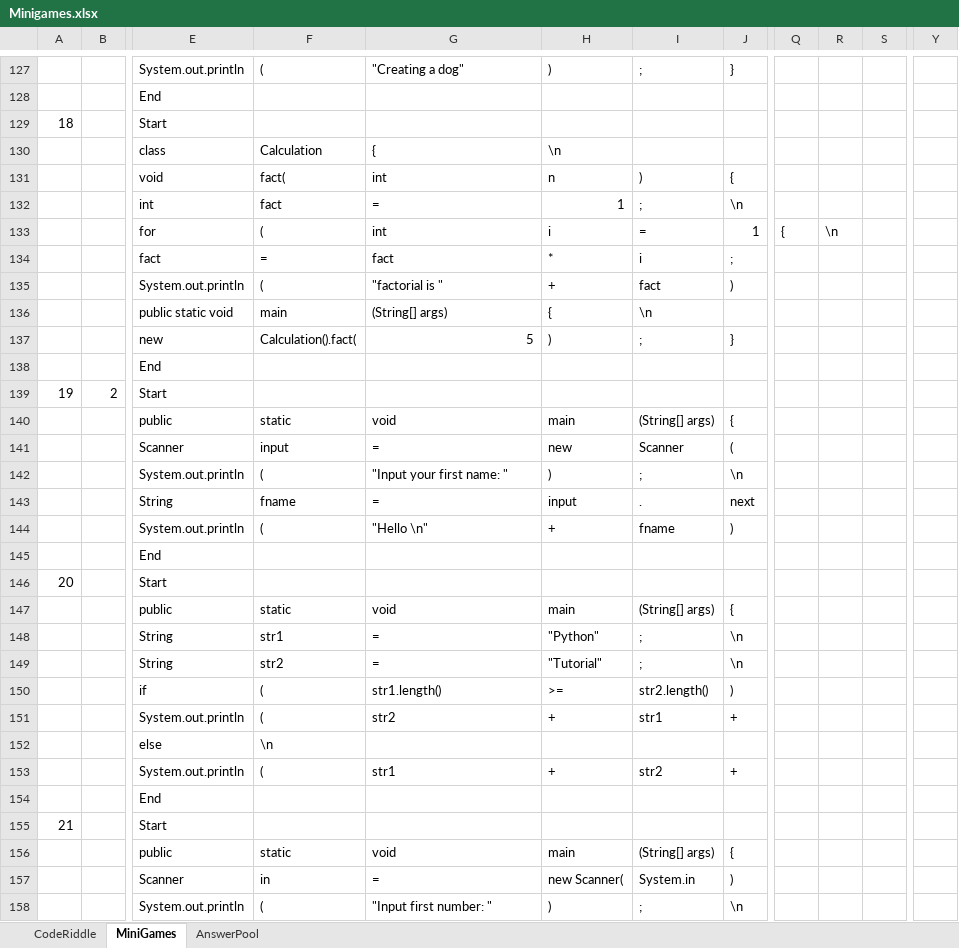
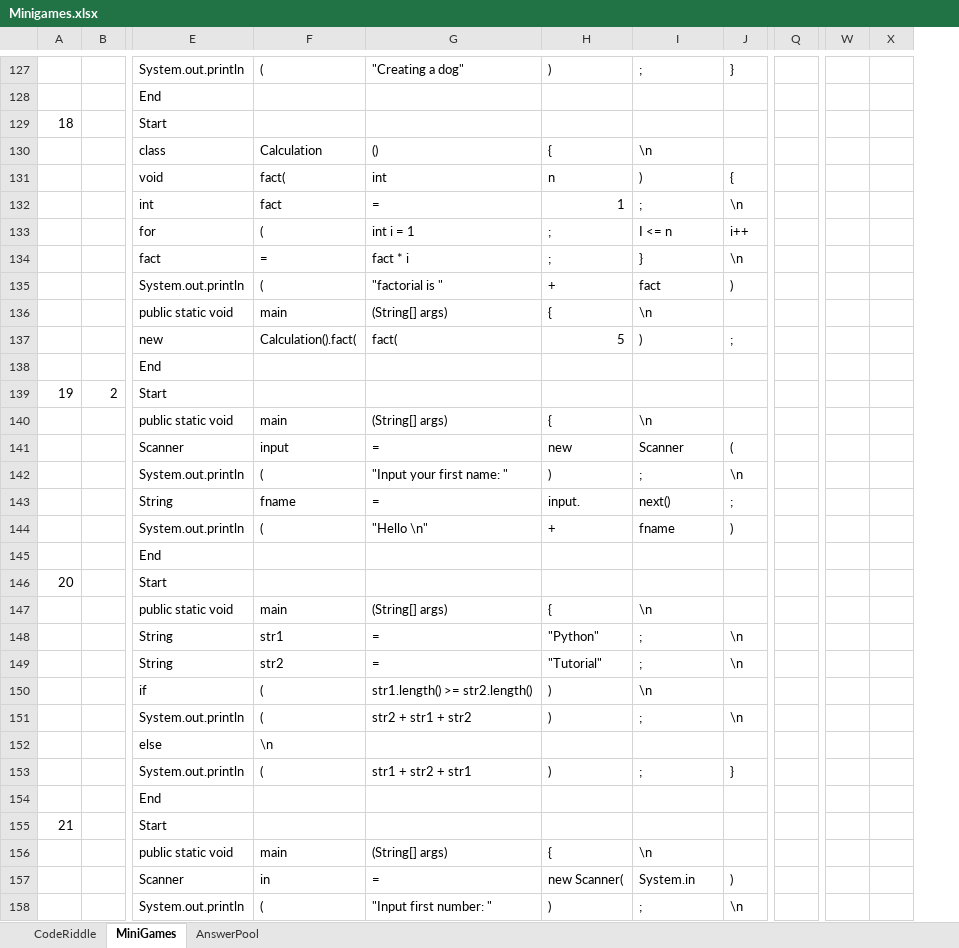
Before and after one commit to fernandezaaron/CodexLearning, an Excel workbook: assets/excel/Minigames.xlsx, sheet MiniGames, drawn as a sheet; only a part is shown, gaps mark what is left out; values as stored, in another font and other column widths than the file's, no borders; removed rows and columns are numbered as before the commit, all else as after; rows hold the shown columns only; the diff covers the shown part only; the diff names each change by its address in the sheet, - before the commit and + after, or states it on an @@ line.

Commit message:
updated excel

```diff
--- a/assets/excel/Minigames.xlsx (sheet MiniGames)
+++ b/assets/excel/Minigames.xlsx (sheet MiniGames)
-column R, empty
-column S, empty
-column Y, empty
+column W, empty
+column X, empty
-row 130:  |  | class | Calculation | { | \n
+row 130:  |  | class | Calculation | () | { | \n
-row 133:  |  | for | ( | int | i | = | 1 | { | \n
-row 134:  |  | fact | = | fact | * | i | ;
+row 133:  |  | for | ( | int i = 1 | ; | I <= n | i++
+row 134:  |  | fact | = | fact * i | ; | } | \n
-row 137:  |  | new | Calculation().fact( | 5 | ) | ; | }
+row 137:  |  | new | Calculation().fact( | fact( | 5 | ) | ;
@@ row 140 moved to row 193: public @@
@@ row 193 moved to row 140: public static void @@
-row 143:  |  | String | fname | = | input | . | next
+row 143:  |  | String | fname | = | input. | next() | ;
-row 147:  |  | public | static | void | main | (String[] args) | {
+row 147:  |  | public static void | main | (String[] args) | { | \n
-row 150:  |  | if | ( | str1.length() | >= | str2.length() | )
-row 151:  |  | System.out.println | ( | str2 | + | str1 | +
+row 150:  |  | if | ( | str1.length() >= str2.length() | ) | \n
+row 151:  |  | System.out.println | ( | str2 + str1 + str2 | ) | ; | \n
-row 153:  |  | System.out.println | ( | str1 | + | str2 | +
+row 153:  |  | System.out.println | ( | str1 + str2 + str1 | ) | ; | }
-row 156:  |  | public | static | void | main | (String[] args) | {
+row 156:  |  | public static void | main | (String[] args) | { | \n
```
Also changed, not shown: 63 added rows, 63 removed rows and 60 edited cells elsewhere in this sheet, sheet AnswerPool.
